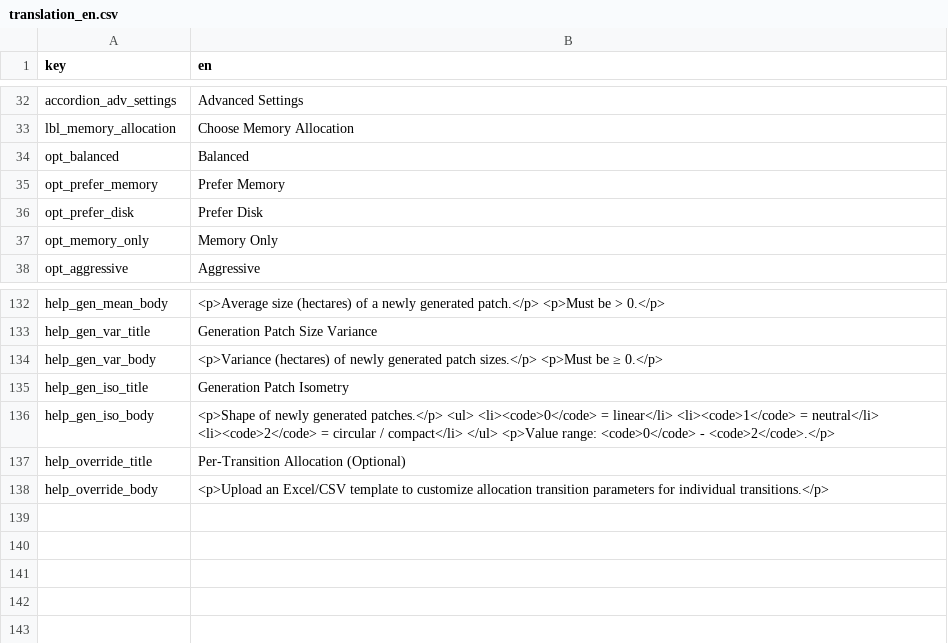
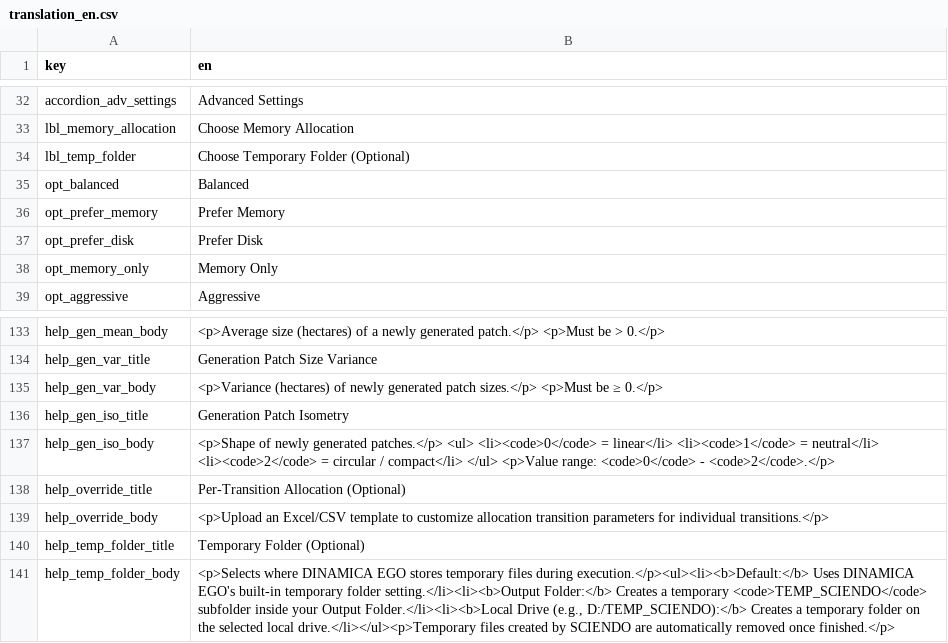
Before and after one commit to icraf-indonesia/lumens-shiny, a CSV file: 11_sciendo-simulate/rscript/translations/translation_en.csv, drawn as a sheet; only a part is shown, gaps mark what is left out; the diff names each change by its address in the sheet, - before the commit and + after, or states it on an @@ line.

```diff
--- a/11_sciendo-simulate/rscript/translations/translation_en.csv
+++ b/11_sciendo-simulate/rscript/translations/translation_en.csv
+row 34: lbl_temp_folder | Choose Temporary Folder (Optional)
+row 140: help_temp_folder_title | Temporary Folder (Optional)
+row 141: help_temp_folder_body | <p>Selects where DINAMICA EGO stores temporary files during execution.</p><ul><li><b>Default:</b> Uses DINAMICA EGO's built-in temporary folder setting.</li><li><b>Output Folder:</b> Creates a temporary <code>TEMP_SCIENDO</code> subfolder inside your Output Folder.</li><li><b>Local Drive (e.g., D:/TEMP_SCIENDO):</b> Creates a temporary folder on the selected local drive.</li></ul><p>Temporary files created by SCIENDO are automatically removed once finished.</p>
```
Also changed, not shown: 11_sciendo-simulate/rscript/translations/translation_id.csv, 11_sciendo-simulate/rscript/translations/translations_master.csv, 8 other files.
